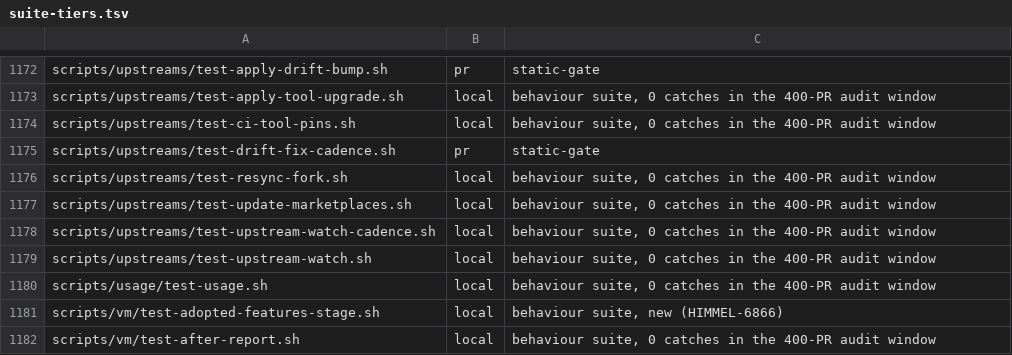
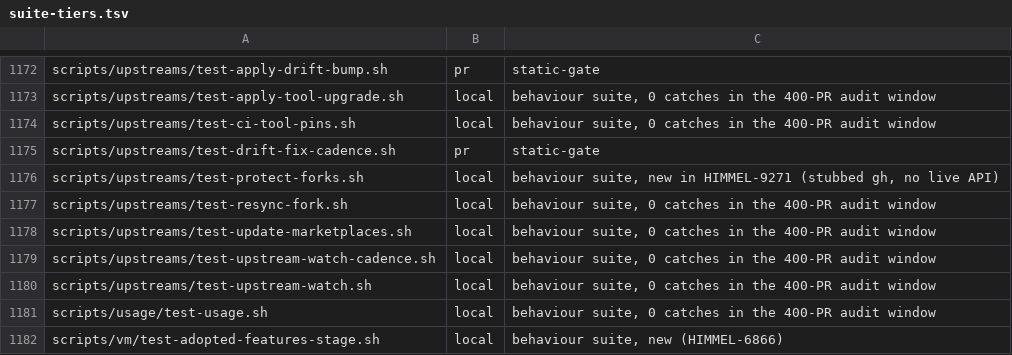
Before and after one commit to yotamleo-org/Himmel, a TSV file: scripts/ci/suite-tiers.tsv, drawn as a sheet; only a part is shown, gaps mark what is left out; the shorter side is filled out with more unchanged rows; the diff names each change by its address in the sheet, - before the commit and + after, or states it on an @@ line.

```diff
--- a/scripts/ci/suite-tiers.tsv
+++ b/scripts/ci/suite-tiers.tsv
+row 1176: scripts/upstreams/test-protect-forks.sh | local | behaviour suite, new in HIMMEL-9271 (stubbed gh, no live API)
```
Also changed, not shown: scripts/ci/suite-durations.tsv, 3 other files.
